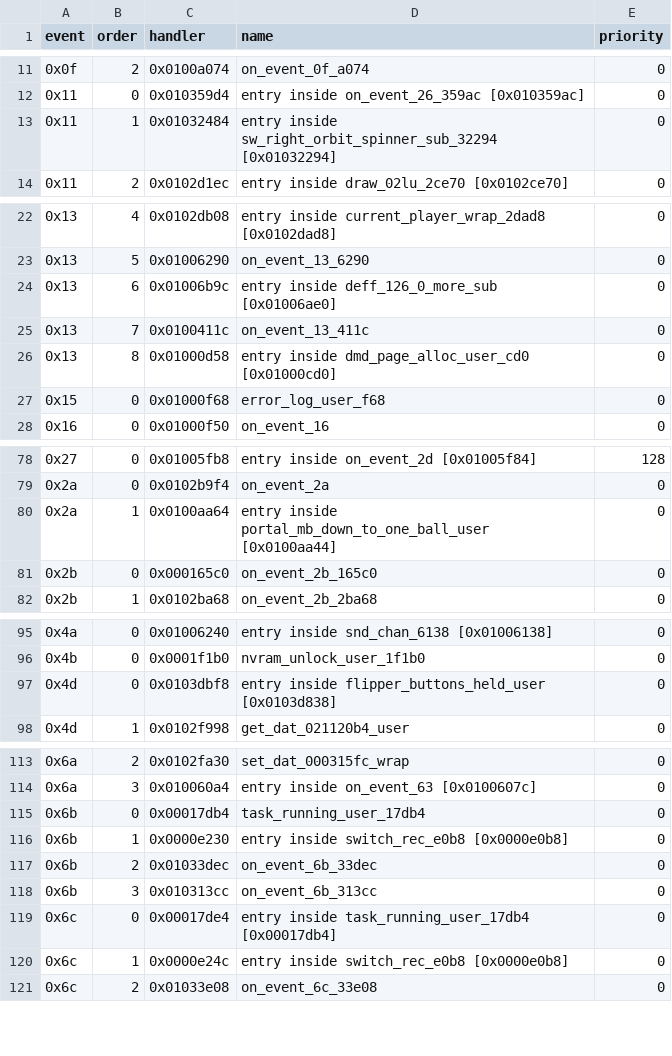
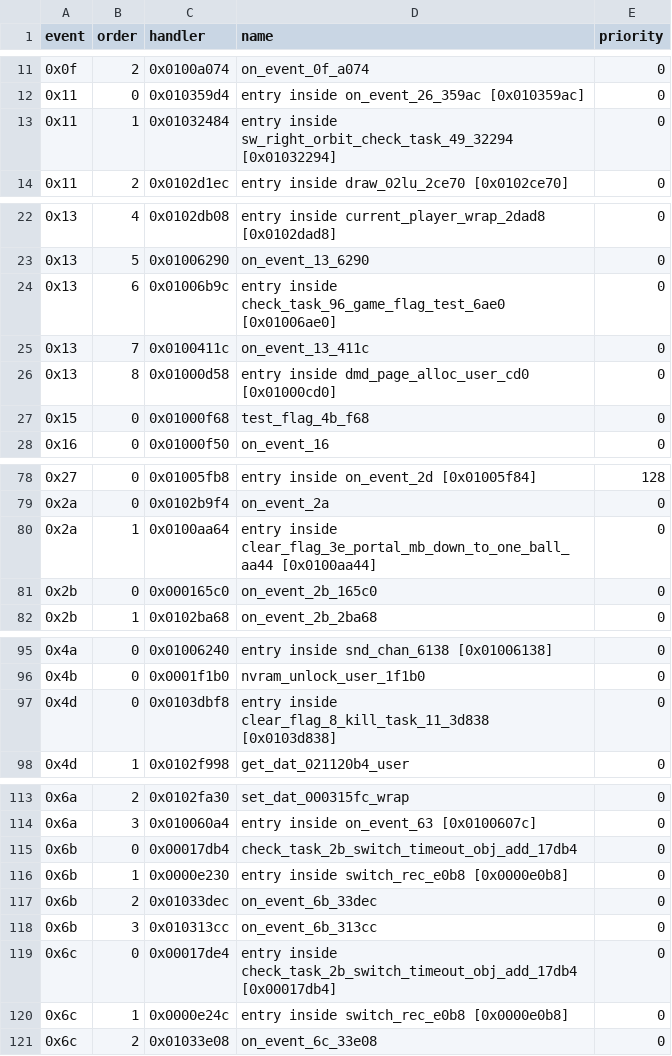
Before and after one commit to Ashram56/Transformers-MPF, a CSV file: rom/rules/event_hooks.csv, drawn as a sheet; only a part is shown, gaps mark what is left out.

```diff
--- a/rom/rules/event_hooks.csv
+++ b/rom/rules/event_hooks.csv
@@ -12,3 +12,3 @@ event,order,handler,name,priority
 0x11,0,0x010359d4,entry inside on_event_26_359ac [0x010359ac],0
-0x11,1,0x01032484,entry inside sw_right_orbit_spinner_sub_32294 [0x01032294],0
+0x11,1,0x01032484,entry inside sw_right_orbit_check_task_49_32294 [0x01032294],0
 0x11,2,0x0102d1ec,entry inside draw_02lu_2ce70 [0x0102ce70],0
@@ -23,6 +23,6 @@ event,order,handler,name,priority
 0x13,5,0x01006290,on_event_13_6290,0
-0x13,6,0x01006b9c,entry inside deff_126_0_more_sub [0x01006ae0],0
+0x13,6,0x01006b9c,entry inside check_task_96_game_flag_test_6ae0 [0x01006ae0],0
 0x13,7,0x0100411c,on_event_13_411c,0
 0x13,8,0x01000d58,entry inside dmd_page_alloc_user_cd0 [0x01000cd0],0
-0x15,0,0x01000f68,error_log_user_f68,0
+0x15,0,0x01000f68,test_flag_4b_f68,0
 0x16,0,0x01000f50,on_event_16,0
@@ -79,3 +79,3 @@ event,order,handler,name,priority
 0x2a,0,0x0102b9f4,on_event_2a,0
-0x2a,1,0x0100aa64,entry inside portal_mb_down_to_one_ball_user [0x0100aa44],0
+0x2a,1,0x0100aa64,entry inside clear_flag_3e_portal_mb_down_to_one_ball_aa44 [0x0100aa44],0
 0x2b,0,0x000165c0,on_event_2b_165c0,0
@@ -96,3 +96,3 @@ event,order,handler,name,priority
 0x4b,0,0x0001f1b0,nvram_unlock_user_1f1b0,0
-0x4d,0,0x0103dbf8,entry inside flipper_buttons_held_user [0x0103d838],0
+0x4d,0,0x0103dbf8,entry inside clear_flag_8_kill_task_11_3d838 [0x0103d838],0
 0x4d,1,0x0102f998,get_dat_021120b4_user,0
@@ -114,3 +114,3 @@ event,order,handler,name,priority
 0x6a,3,0x010060a4,entry inside on_event_63 [0x0100607c],0
-0x6b,0,0x00017db4,task_running_user_17db4,0
+0x6b,0,0x00017db4,check_task_2b_switch_timeout_obj_add_17db4,0
 0x6b,1,0x0000e230,entry inside switch_rec_e0b8 [0x0000e0b8],0
@@ -118,3 +118,3 @@ event,order,handler,name,priority
 0x6b,3,0x010313cc,on_event_6b_313cc,0
-0x6c,0,0x00017de4,entry inside task_running_user_17db4 [0x00017db4],0
+0x6c,0,0x00017de4,entry inside check_task_2b_switch_timeout_obj_add_17db4 [0x00017db4],0
 0x6c,1,0x0000e24c,entry inside switch_rec_e0b8 [0x0000e0b8],0
```
Also changed, not shown: rom/code/function_names.csv, rom/rules/deff_starters.csv, 7 other files.
